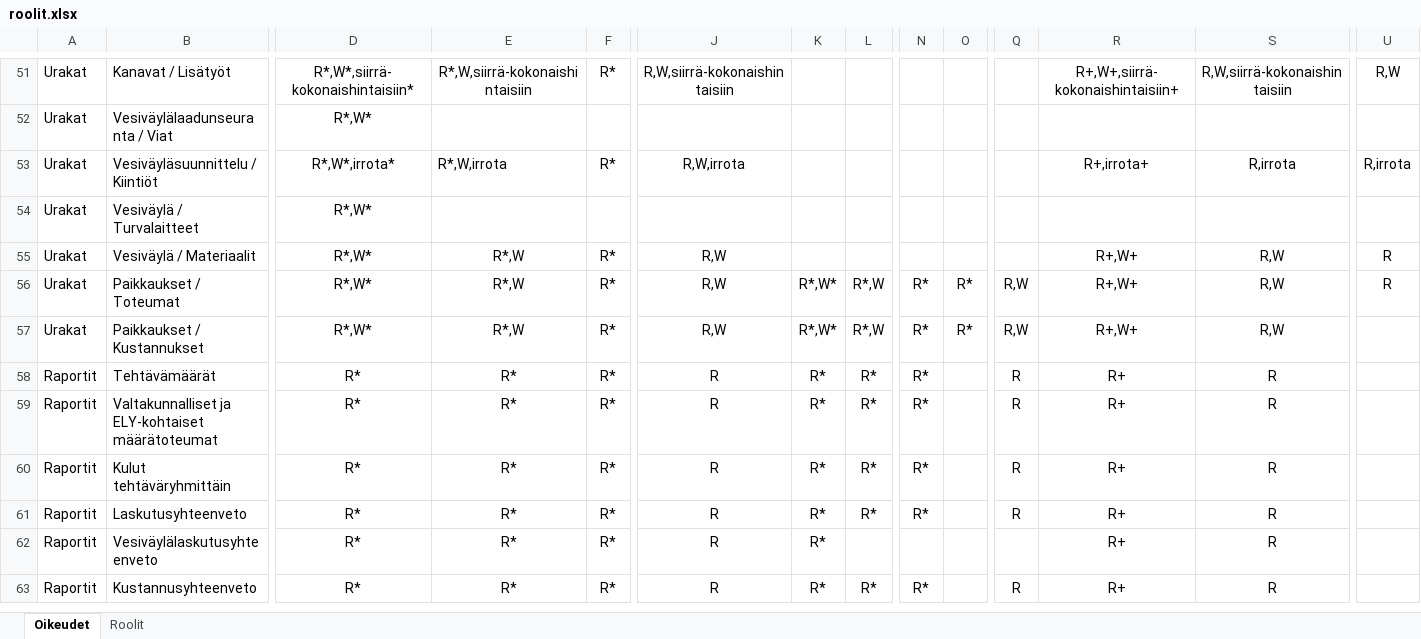
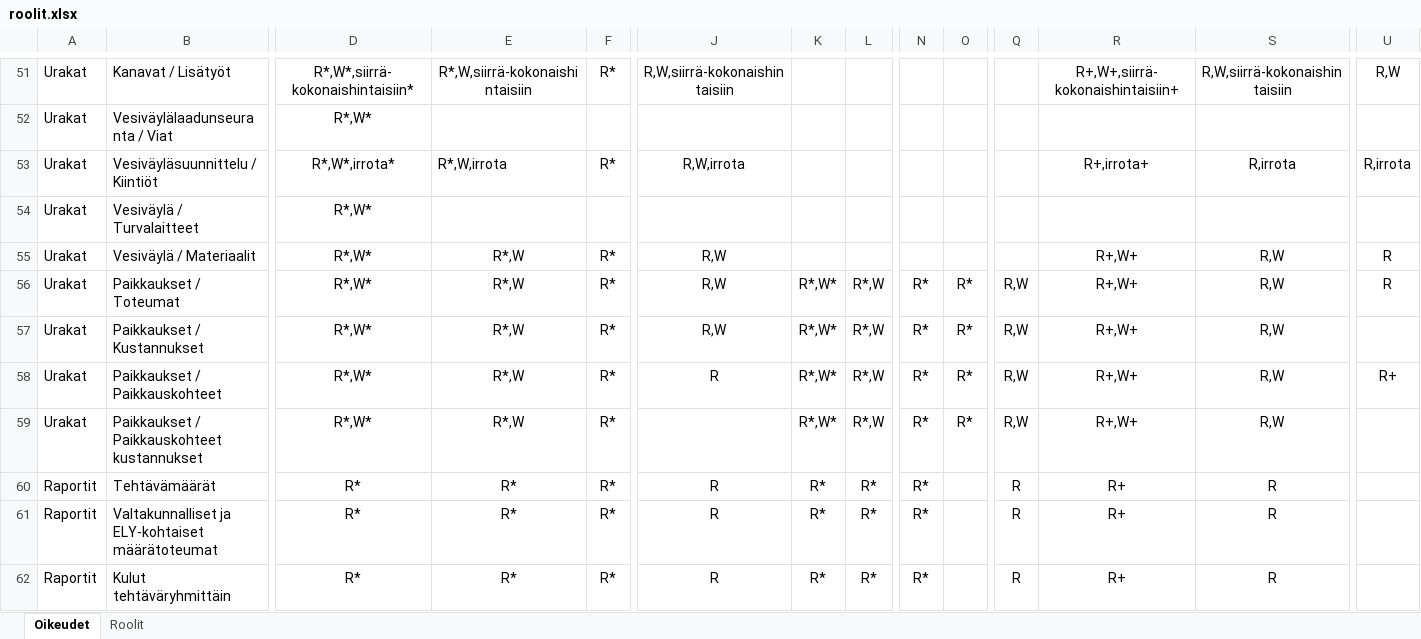
Before and after one commit to finnishtransportagency/harja, an Excel workbook: resources/roolit.xlsx, sheet Oikeudet, drawn as a sheet; only a part is shown, gaps mark what is left out; the shorter side is filled out with more unchanged rows; values as stored, in another font and other column widths than the file's, no borders; rows hold the shown columns only; the diff names each change by its address in the sheet, - before the commit and + after, or states it on an @@ line.

Commit message:
Päivitetään roolit excel
Paikkauskohteille on nyt pari erilaista käyttöoikeutta

```diff
--- a/resources/roolit.xlsx (sheet Oikeudet)
+++ b/resources/roolit.xlsx (sheet Oikeudet)
+row 58: Urakat | Paikkaukset / Paikkauskohteet | R*,W* | R*,W | R* | R | R*,W* | R*,W | R* | R* | R,W | R+,W+ | R,W | R+
+row 59: Urakat | Paikkaukset / Paikkauskohteet kustannukset | R*,W* | R*,W | R* |  | R*,W* | R*,W | R* | R* | R,W | R+,W+ | R,W
```
